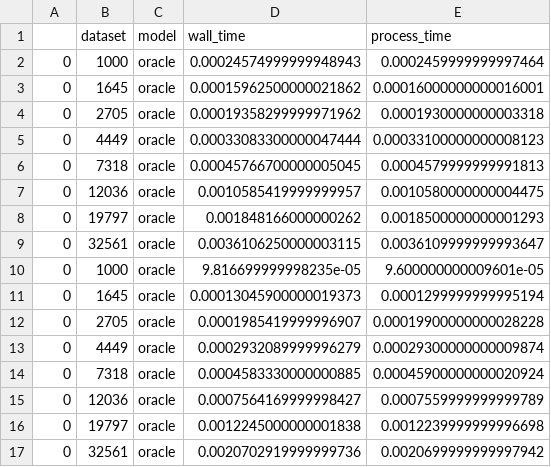
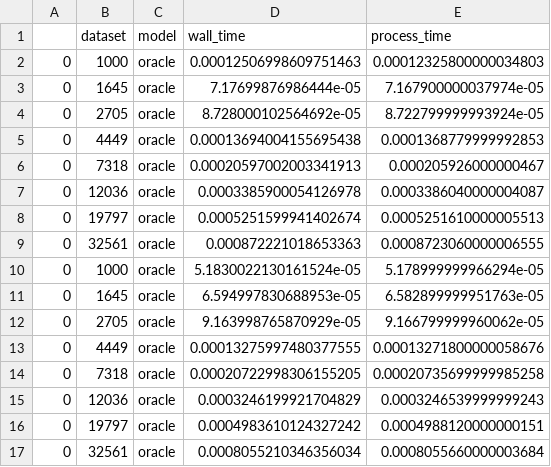
Before and after one commit to bips-hb/generative_rf, a CSV file: benchmark/oracle_cpu.csv, drawn as a sheet; only a part is shown; the diff covers the shown part only.

Commit message:
update time benchmark results

```diff
--- a/benchmark/oracle_cpu.csv
+++ b/benchmark/oracle_cpu.csv
@@ -1,17 +1,17 @@
 ,dataset,model,wall_time,process_time
-0,1000,oracle,0.00024574999999948943,0.0002459999999997464
-0,1645,oracle,0.00015962500000021862,0.00016000000000016001
-0,2705,oracle,0.00019358299999971962,0.0001930000000003318
-0,4449,oracle,0.00033083300000047444,0.00033100000000008123
-0,7318,oracle,0.00045766700000005045,0.0004579999999991813
-0,12036,oracle,0.0010585419999999957,0.0010580000000004475
-0,19797,oracle,0.001848166000000262,0.0018500000000001293
-0,32561,oracle,0.0036106250000003115,0.0036109999999993647
-0,1000,oracle,9.816699999998235e-05,9.600000000009601e-05
-0,1645,oracle,0.00013045900000019373,0.0001299999999995194
-0,2705,oracle,0.0001985419999996907,0.00019900000000028228
-0,4449,oracle,0.0002932089999996279,0.00029300000000009874
-0,7318,oracle,0.0004583330000000885,0.00045900000000020924
-0,12036,oracle,0.0007564169999998427,0.0007559999999999789
-0,19797,oracle,0.0012245000000001838,0.0012239999999996698
-0,32561,oracle,0.0020702919999999736,0.0020699999999997942
+0,1000,oracle,0.00012506998609751463,0.00012325800000034803
+0,1645,oracle,7.17699876986444e-05,7.167900000037974e-05
+0,2705,oracle,8.728000102564692e-05,8.722799999993924e-05
+0,4449,oracle,0.00013694004155695438,0.0001368779999992853
+0,7318,oracle,0.00020597002003341913,0.000205926000000467
+0,12036,oracle,0.0003385900054126978,0.0003386040000004087
+0,19797,oracle,0.0005251599941402674,0.0005251610000005513
+0,32561,oracle,0.000872221018653363,0.0008723060000006555
+0,1000,oracle,5.1830022130161524e-05,5.178999999966294e-05
+0,1645,oracle,6.594997830688953e-05,6.582899999951763e-05
+0,2705,oracle,9.163998765870929e-05,9.166799999960062e-05
+0,4449,oracle,0.00013275997480377555,0.00013271800000058676
+0,7318,oracle,0.00020722998306155205,0.00020735699999985258
+0,12036,oracle,0.0003246199921704829,0.0003246539999999243
+0,19797,oracle,0.0004983610124327242,0.0004988120000000151
+0,32561,oracle,0.0008055210346356034,0.0008055660000003684
```
Also changed, not shown: 48 edited cells elsewhere in this file, 9 other files.
